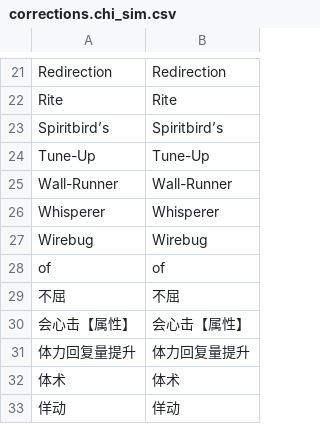
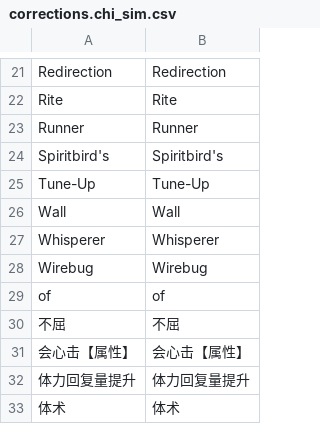
Before and after one commit to chpoit/utsushis-charm, a CSV file: data/skills/corrections.chi_sim.csv, drawn as a sheet; only a part is shown, gaps mark what is left out; the shorter side is filled out with more unchanged rows.

```diff
--- a/data/skills/corrections.chi_sim.csv
+++ b/data/skills/corrections.chi_sim.csv
@@ -22,5 +22,6 @@ Redirection,Redirection
 Rite,Rite
-Spiritbird’s,Spiritbird’s
+Runner,Runner
+Spiritbird's,Spiritbird's
 Tune-Up,Tune-Up
-Wall-Runner,Wall-Runner
+Wall,Wall
 Whisperer,Whisperer
```
Also changed, not shown: data/skills/corrections.chi_tra.csv, data/skills/corrections.deu.csv, 33 other files.
